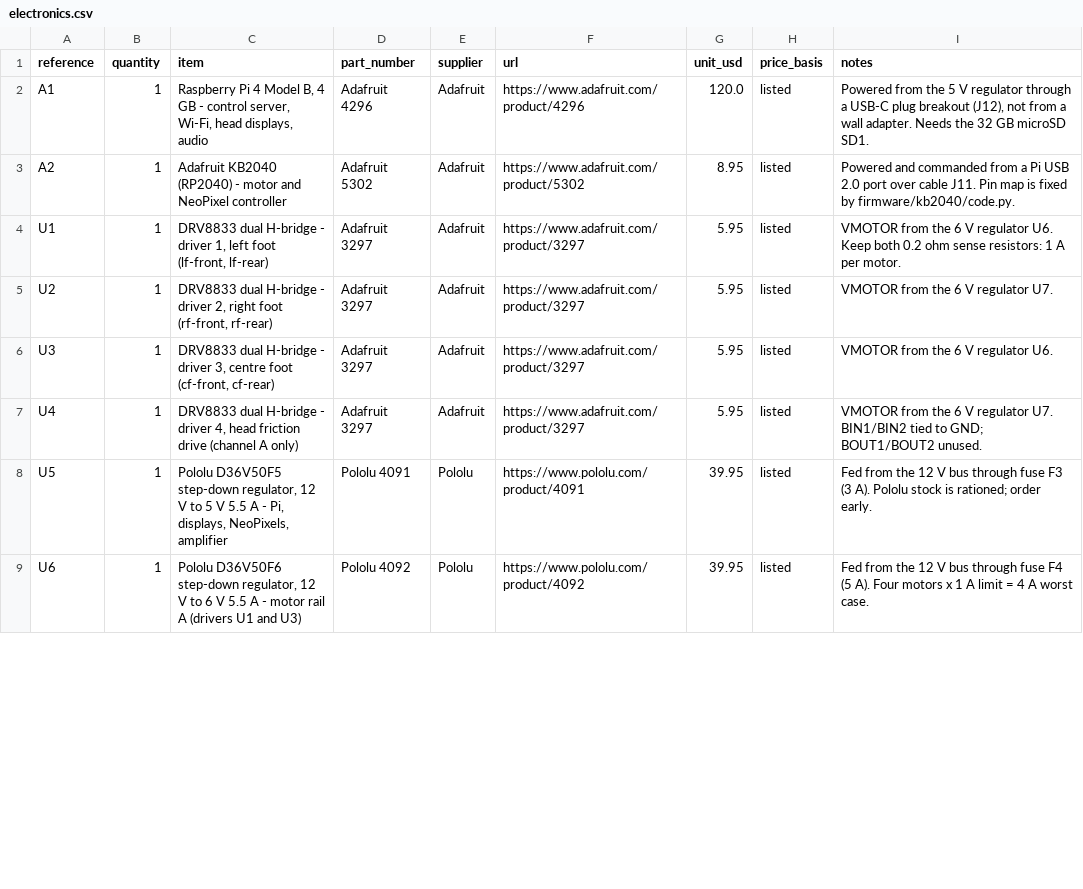
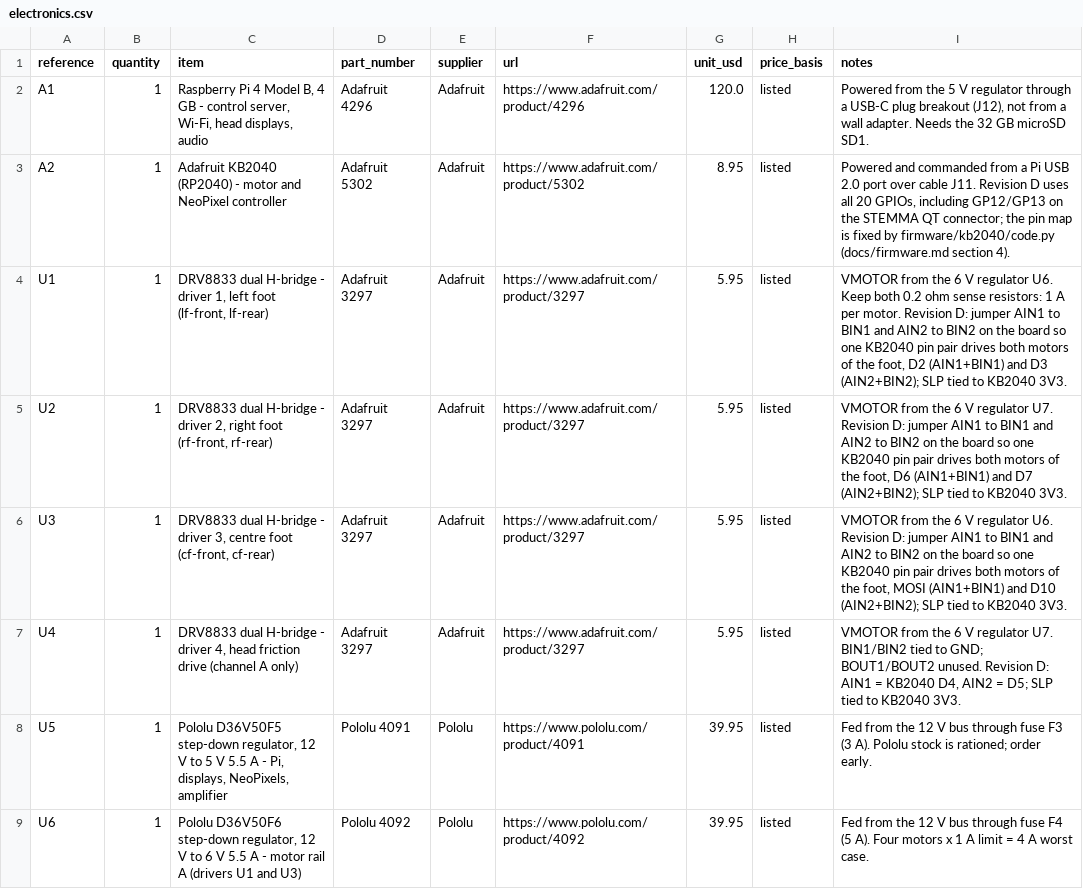
Before and after one commit to JeremyProffittOrg/robots, a CSV file: fable-r2d2/bom/electronics.csv, drawn as a sheet; only a part is shown; the diff covers the shown part only.

Commit message:
fable-r2d2 stance-controls: two-lock interlock bound to the CAD, wiring sheet 05, electronics BOM and docs
- stance.py: stance-mechanism values (5.0 / 31.6 / 62.3 mm, two shoulder locks,
  LIFT and LOWER phases, release drops at 37.8 / 44.3 mm, per-phase timeouts).
- code.py: all 20 KB2040 GPIOs used; second servo on D1 with SLP tied to 3V3;
  right lock switch on STEMMA QT GP12/GP13.
- electronics: DRV8871 branch with F7, pot, two NO/NC lock switches, two servos
  through a BSS138 shifter, KB2040 battery divider; new sheet 05; 184 wires.
- bom/electronics.csv: 20 purchased pieces added.
- scripts/electronics.py checks every KB2040 net and the PWM/ADC plan;
  verify.py check_wiring reads A2 rows, check_firmware runs both suites.
- tests: 113 KB2040 and 66 Pi, all passing.

```diff
--- a/fable-r2d2/bom/electronics.csv
+++ b/fable-r2d2/bom/electronics.csv
@@ -2,7 +2,7 @@ reference,quantity,item,part_number,supplier,url,unit_usd,price_basis,notes
 A1,1,"Raspberry Pi 4 Model B, 4 GB - control server, Wi-Fi, head displays, audio",Adafruit 4296,Adafruit,https://www.adafruit.com/product/4296,120.0,listed,"Powered from the 5 V regulator through a USB-C plug breakout (J12), not from a wall adapter. Needs the 32 GB microSD SD1."
-A2,1,Adafruit KB2040 (RP2040) - motor and NeoPixel controller,Adafruit 5302,Adafruit,https://www.adafruit.com/product/5302,8.95,listed,Powered and commanded from a Pi USB 2.0 port over cable J11. Pin map is fixed by firmware/kb2040/code.py.
-U1,1,"DRV8833 dual H-bridge - driver 1, left foot (lf-front, lf-rear)",Adafruit 3297,Adafruit,https://www.adafruit.com/product/3297,5.95,listed,VMOTOR from the 6 V regulator U6. Keep both 0.2 ohm sense resistors: 1 A per motor.
-U2,1,"DRV8833 dual H-bridge - driver 2, right foot (rf-front, rf-rear)",Adafruit 3297,Adafruit,https://www.adafruit.com/product/3297,5.95,listed,VMOTOR from the 6 V regulator U7.
-U3,1,"DRV8833 dual H-bridge - driver 3, centre foot (cf-front, cf-rear)",Adafruit 3297,Adafruit,https://www.adafruit.com/product/3297,5.95,listed,VMOTOR from the 6 V regulator U6.
-U4,1,"DRV8833 dual H-bridge - driver 4, head friction drive (channel A only)",Adafruit 3297,Adafruit,https://www.adafruit.com/product/3297,5.95,listed,VMOTOR from the 6 V regulator U7. BIN1/BIN2 tied to GND; BOUT1/BOUT2 unused.
+A2,1,Adafruit KB2040 (RP2040) - motor and NeoPixel controller,Adafruit 5302,Adafruit,https://www.adafruit.com/product/5302,8.95,listed,"Powered and commanded from a Pi USB 2.0 port over cable J11. Revision D uses all 20 GPIOs, including GP12/GP13 on the STEMMA QT connector; the pin map is fixed by firmware/kb2040/code.py (docs/firmware.md section 4)."
+U1,1,"DRV8833 dual H-bridge - driver 1, left foot (lf-front, lf-rear)",Adafruit 3297,Adafruit,https://www.adafruit.com/product/3297,5.95,listed,"VMOTOR from the 6 V regulator U6. Keep both 0.2 ohm sense resistors: 1 A per motor. Revision D: jumper AIN1 to BIN1 and AIN2 to BIN2 on the board so one KB2040 pin pair drives both motors of the foot, D2 (AIN1+BIN1) and D3 (AIN2+BIN2); SLP tied to KB2040 3V3."
+U2,1,"DRV8833 dual H-bridge - driver 2, right foot (rf-front, rf-rear)",Adafruit 3297,Adafruit,https://www.adafruit.com/product/3297,5.95,listed,"VMOTOR from the 6 V regulator U7. Revision D: jumper AIN1 to BIN1 and AIN2 to BIN2 on the board so one KB2040 pin pair drives both motors of the foot, D6 (AIN1+BIN1) and D7 (AIN2+BIN2); SLP tied to KB2040 3V3."
+U3,1,"DRV8833 dual H-bridge - driver 3, centre foot (cf-front, cf-rear)",Adafruit 3297,Adafruit,https://www.adafruit.com/product/3297,5.95,listed,"VMOTOR from the 6 V regulator U6. Revision D: jumper AIN1 to BIN1 and AIN2 to BIN2 on the board so one KB2040 pin pair drives both motors of the foot, MOSI (AIN1+BIN1) and D10 (AIN2+BIN2); SLP tied to KB2040 3V3."
+U4,1,"DRV8833 dual H-bridge - driver 4, head friction drive (channel A only)",Adafruit 3297,Adafruit,https://www.adafruit.com/product/3297,5.95,listed,"VMOTOR from the 6 V regulator U7. BIN1/BIN2 tied to GND; BOUT1/BOUT2 unused. Revision D: AIN1 = KB2040 D4, AIN2 = D5; SLP tied to KB2040 3V3."
 U5,1,"Pololu D36V50F5 step-down regulator, 12 V to 5 V 5.5 A - Pi, displays, NeoPixels, amplifier",Pololu 4091,Pololu,https://www.pololu.com/product/4091,39.95,listed,Fed from the 12 V bus through fuse F3 (3 A). Pololu stock is rationed; order early.
```
Also changed, not shown: 12 added rows and 9 edited cells elsewhere in this file, fable-r2d2/electronics/wiring.csv, 19 other files.
